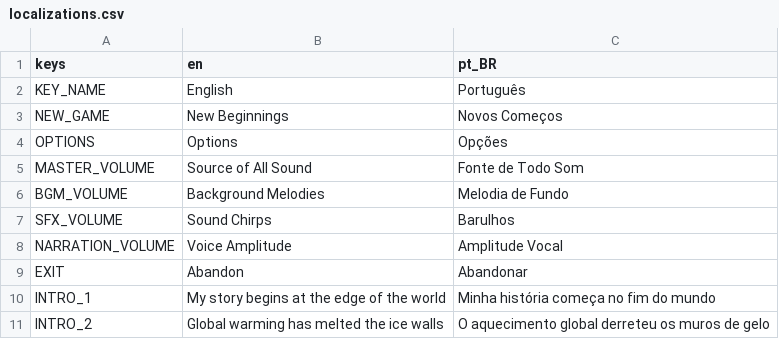
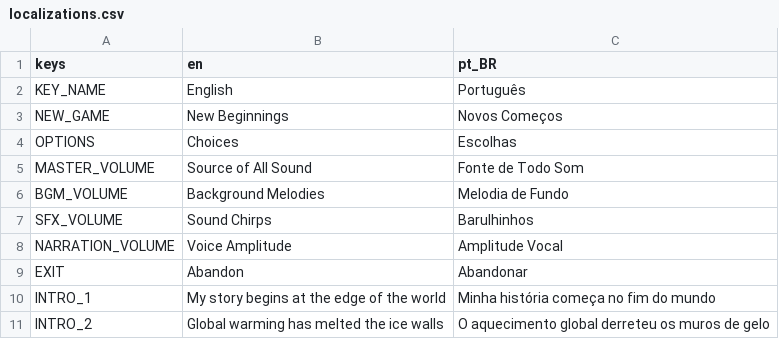
Before and after one commit to rilifon/At-the-Edge-of-the-World, a CSV file: project/localization/localizations.csv, drawn as a sheet; only a part is shown.

```diff
--- a/project/localization/localizations.csv
+++ b/project/localization/localizations.csv
@@ -3,6 +3,6 @@ KEY_NAME,English,Português
 NEW_GAME,   New Beginnings   ,   Novos Começos
-OPTIONS,  Options  ,  Opções
+OPTIONS,  Choices  ,  Escolhas
 MASTER_VOLUME,Source of All Sound,Fonte de Todo Som
 BGM_VOLUME,Background Melodies,Melodia de Fundo
-SFX_VOLUME,Sound Chirps,Barulhos
+SFX_VOLUME,Sound Chirps,Barulhinhos
 NARRATION_VOLUME,Voice Amplitude,Amplitude Vocal
```
Also changed, not shown: 14 other files.
